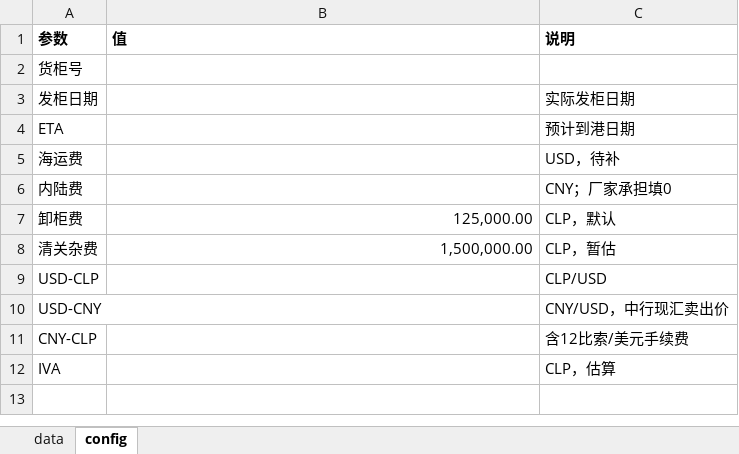
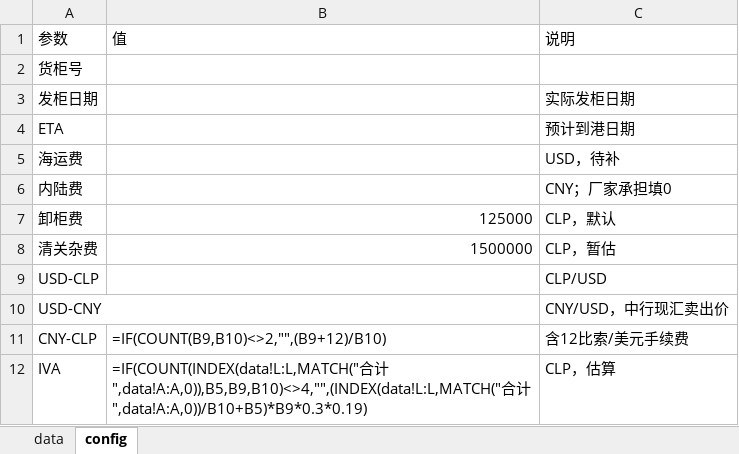
Before and after one commit to KngZhi/dotfiles, an Excel workbook: shared/skills/container-intake/assets/模板.xlsx, sheet config, drawn as a sheet; values as stored, in another font and other column widths than the file's, no borders; formulas without a stored value are shown as written; the diff names each change by its address in the sheet, - before the commit and + after, or states it on an @@ line.

```diff
--- a/shared/skills/container-intake/assets/模板.xlsx (sheet config)
+++ b/shared/skills/container-intake/assets/模板.xlsx (sheet config)
-A1:C1 bold: on
+A1:C1 bold: off
-B7: 125,000.00
+B7: 125000
-B8: 1,500,000.00
+B8: 1500000
-B11: (empty)
+B11: =IF(COUNT(B9,B10)<>2,"",(B9+12)/B10)
-B12: (empty)
+B12: =IF(COUNT(INDEX(data!L:L,MATCH("合计",data!A:A,0)),B5,B9,B10)<>4,"",(INDEX(data!L:L,MATCH("合计",data!A:A,0))/B10+B5)*B9*0.3*0.19)
```
Also changed, not shown: sheet data, 7 other files.
